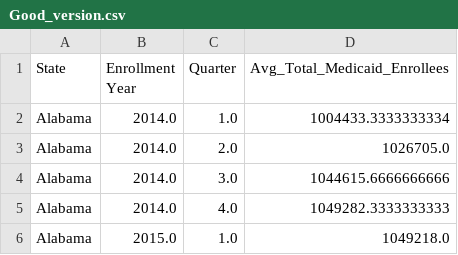
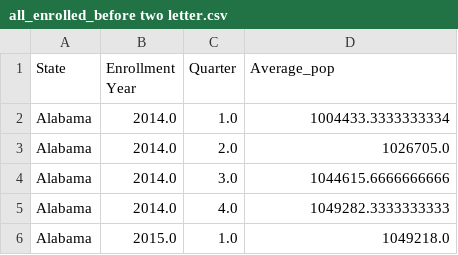
Before and after one commit to Lilianptr/DCMME, a CSV file: ATC/Medicaid_ENR/all_enrolled_before two letter.csv (was ATC/Medicaid_ENR/Good_version.csv), drawn as a sheet; only a part is shown.

```diff
--- a/ATC/Medicaid_ENR/Good_version.csv
+++ b/ATC/Medicaid_ENR/all_enrolled_before two letter.csv
@@ -1,2 +1,2 @@
-State,Enrollment Year,Quarter,Avg_Total_Medicaid_Enrollees
+State,Enrollment Year,Quarter,Average_pop
 Alabama,2014.0,1.0,1004433.3333333334
```
Also changed, not shown: 6 other files.
